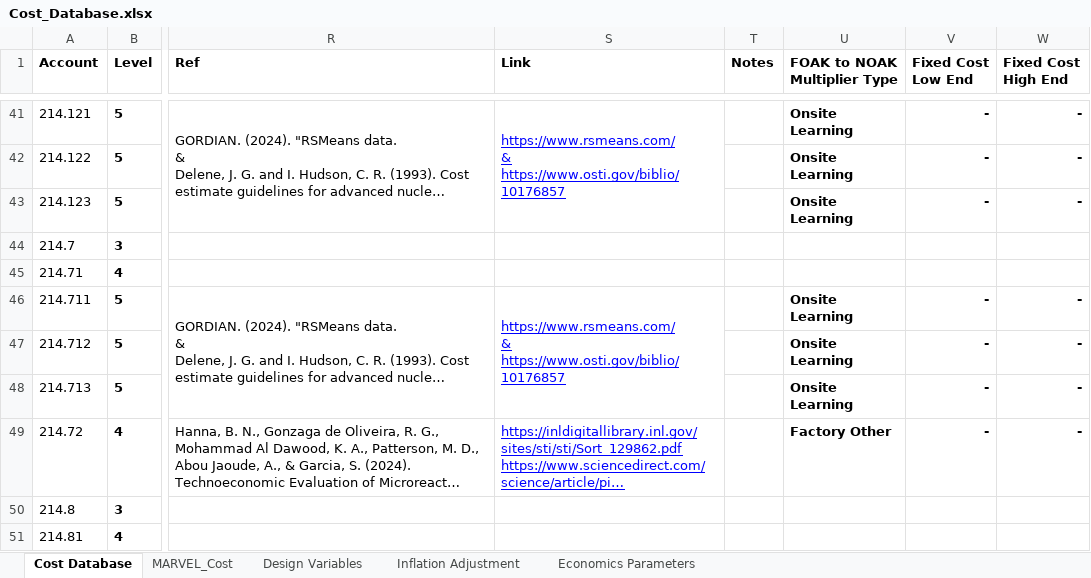
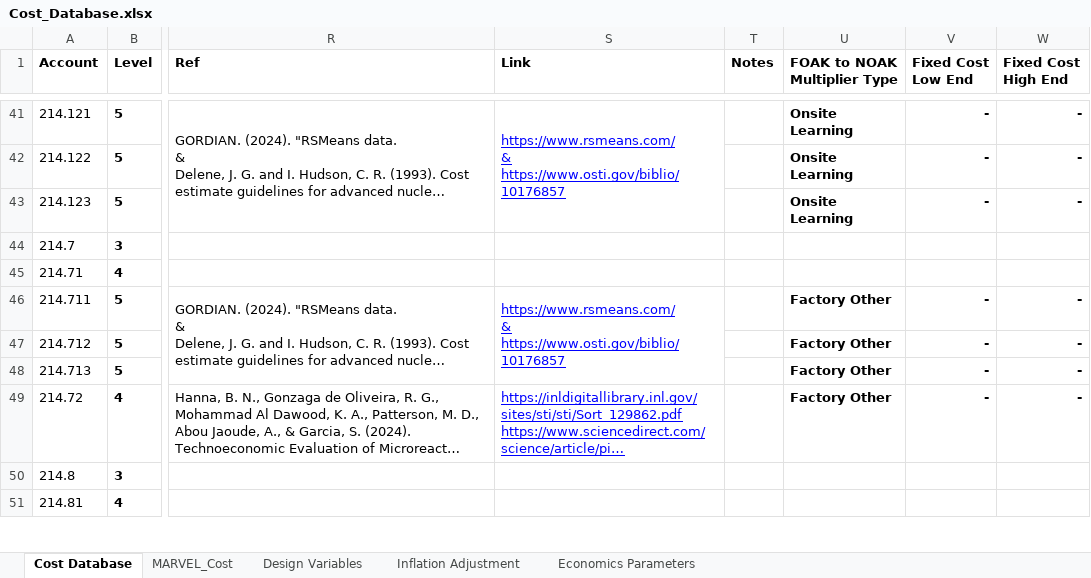
Before and after one commit to IdahoLabResearch/MOUSE, an Excel workbook: cost/Cost_Database.xlsx, sheet Cost Database, drawn as a sheet; only a part is shown, gaps mark what is left out; long unchanged cells end in …; values as stored, in another font and other column widths than the file's, no borders; conditional formats not drawn; the diff covers the shown part only; the diff names each change by its address in the sheet, - before the commit and + after, or states it on an @@ line.

Commit message:
temporary database to resolve the PR merge conflict

```diff
--- a/cost/Cost_Database.xlsx (sheet Cost Database)
+++ b/cost/Cost_Database.xlsx (sheet Cost Database)
-U46:U48 (FOAK to NOAK Multiplier Type): Onsite Learning
+U46:U48 (FOAK to NOAK Multiplier Type): Factory Other
```
Also changed, not shown: 1 added row, 1 removed row and 31 edited cells elsewhere in this sheet, sheet Economics Parameters, sheet MARVEL_Cost, formulas that keep their value.
